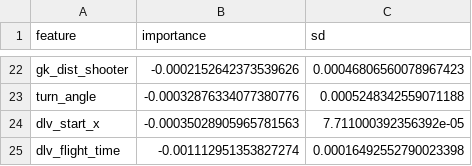
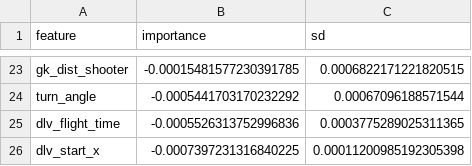
Before and after one commit to lipealiseda/header-quality, a CSV file: results/xot_gbm_importance.csv, drawn as a sheet; only a part is shown, gaps mark what is left out; removed rows and columns are numbered as before the commit, all else as after; the diff covers the shown part only; the diff names each change by its address in the sheet, - before the commit and + after, or states it on an @@ line.

```diff
--- a/results/xot_gbm_importance.csv
+++ b/results/xot_gbm_importance.csv
-B23 (importance): -0.0002152642373539626
+B23 (importance): -0.00015481577230391785
-C23 (sd): 0.00046806560078967423
+C23 (sd): 0.0006822171221820515
-B24 (importance): -0.00032876334077380776
+B24 (importance): -0.0005441703170232292
-C24 (sd): 0.0005248342559071188
+C24 (sd): 0.00067096188571544
-row 24: dlv_start_x | -0.00035028905965781563 | 7.711000392356392e-05
-B25 (importance): -0.001112951353827274
+B25 (importance): -0.0005526313752996836
-C25 (sd): 0.00016492552790023398
+C25 (sd): 0.0003775289025311365
+row 26: dlv_start_x | -0.0007397231316840225 | 0.00011200985192305398
```
Also changed, not shown: 7 added rows, 6 removed rows, 2 moved rows and 20 edited cells elsewhere in this file, results/duel_gbm_importance.csv, results/duel_logistic_effects.csv, 16 other files.
